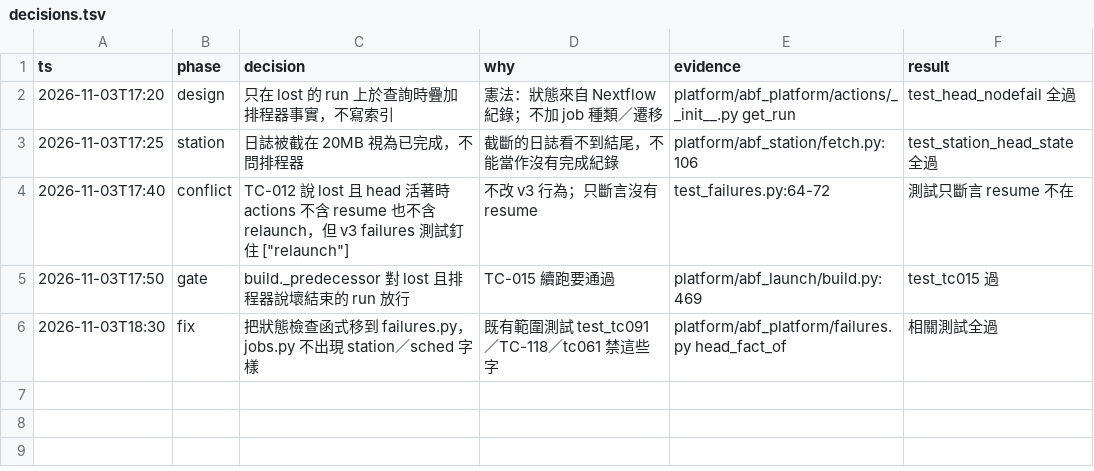
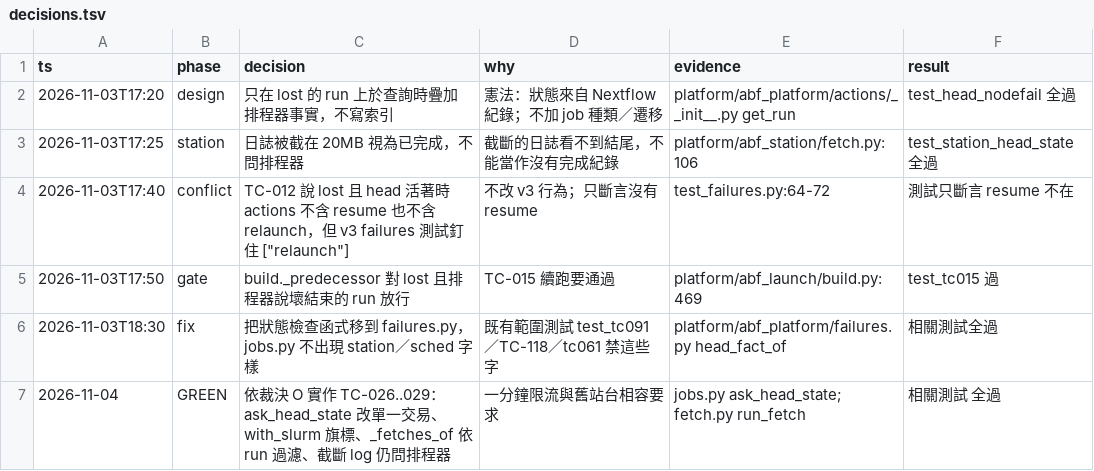
Before and after one commit to zhshie/agentic-bioflow_v2, a TSV file: specs/head-nodefail-detect/decisions.tsv, drawn as a sheet.

```diff
--- a/specs/head-nodefail-detect/decisions.tsv
+++ b/specs/head-nodefail-detect/decisions.tsv
@@ -6 +6,2 @@ ts	phase	decision	why	evidence	result
 2026-11-03T18:30	fix	把狀態檢查函式移到 failures.py，jobs.py 不出現 station／sched 字樣	既有範圍測試 test_tc091／TC-118／tc061 禁這些字	platform/abf_platform/failures.py head_fact_of	相關測試全過
+2026-11-04	GREEN	依裁決 O 實作 TC-026..029：ask_head_state 改單一交易、with_slurm 旗標、_fetches_of 依 run 過濾、截斷 log 仍問排程器	一分鐘限流與舊站台相容要求	jobs.py ask_head_state; fetch.py run_fetch	相關測試 全過
```
Also changed, not shown: 3 other files.
